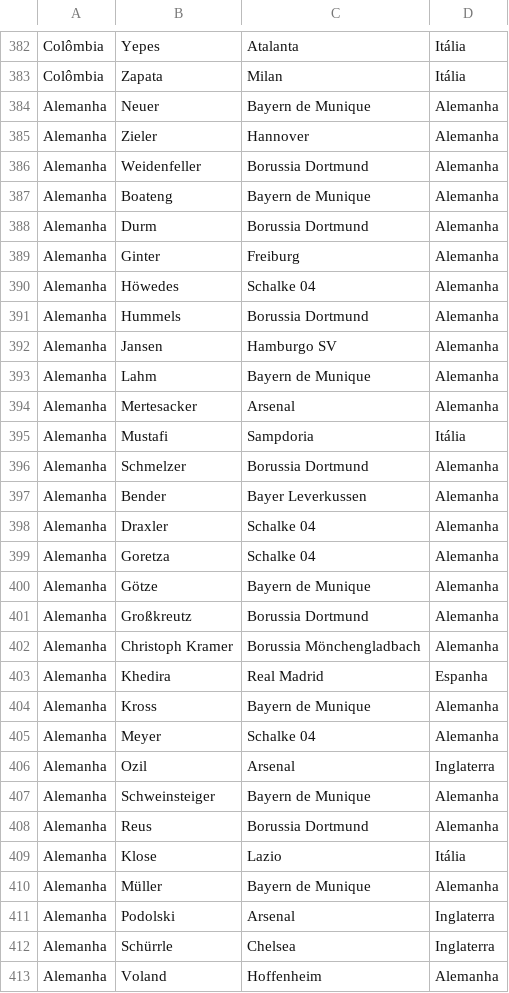
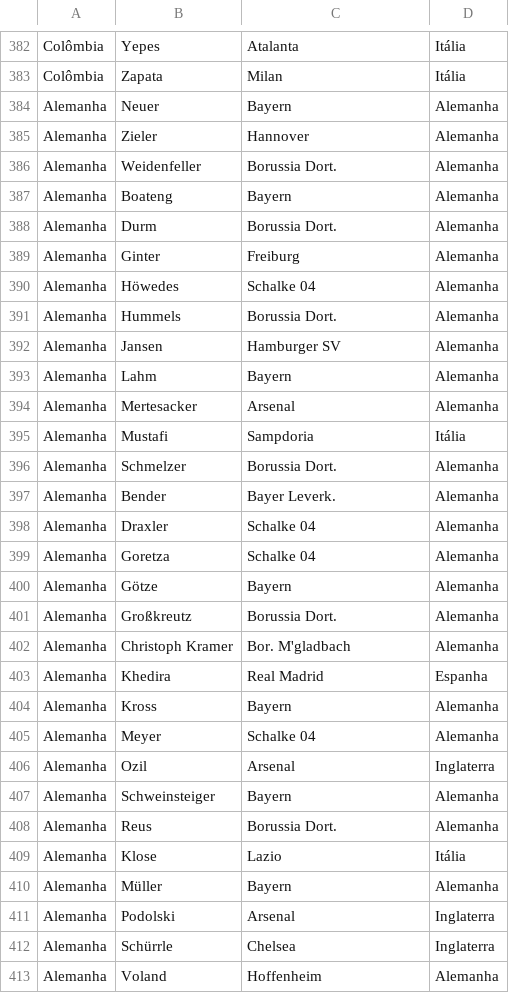
Before and after one commit to gianordoli/world_cup, a TSV file: world_cup/data/players_pt.tsv, drawn as a sheet; only a part is shown, gaps mark what is left out; the diff covers the shown part only.

Commit message:
Updated players data with abbreviated names.

```diff
--- a/world_cup/data/players_pt.tsv
+++ b/world_cup/data/players_pt.tsv
@@ -383,29 +383,29 @@ Colômbia	Yepes	Atalanta	Itália
 Colômbia	Zapata	Milan	Itália
-Alemanha	Neuer	Bayern de Munique	Alemanha
+Alemanha	Neuer	Bayern	Alemanha
 Alemanha	Zieler	Hannover	Alemanha
-Alemanha	Weidenfeller	Borussia Dortmund	Alemanha
-Alemanha	Boateng	Bayern de Munique	Alemanha
-Alemanha	Durm	Borussia Dortmund	Alemanha
+Alemanha	Weidenfeller	Borussia Dort.	Alemanha
+Alemanha	Boateng	Bayern	Alemanha
+Alemanha	Durm	Borussia Dort.	Alemanha
 Alemanha	Ginter	Freiburg	Alemanha
 Alemanha	Höwedes	Schalke 04	Alemanha
-Alemanha	Hummels	Borussia Dortmund	Alemanha
-Alemanha	Jansen	Hamburgo SV	Alemanha
-Alemanha	Lahm	Bayern de Munique	Alemanha
+Alemanha	Hummels	Borussia Dort.	Alemanha
+Alemanha	Jansen	Hamburger SV	Alemanha
+Alemanha	Lahm	Bayern	Alemanha
 Alemanha	Mertesacker	Arsenal	Alemanha
 Alemanha	Mustafi	Sampdoria	Itália
-Alemanha	Schmelzer	Borussia Dortmund	Alemanha
-Alemanha	Bender	Bayer Leverkussen	Alemanha
+Alemanha	Schmelzer	Borussia Dort.	Alemanha
+Alemanha	Bender	Bayer Leverk.	Alemanha
 Alemanha	Draxler	Schalke 04	Alemanha
 Alemanha	Goretza	Schalke 04	Alemanha
-Alemanha	Götze	Bayern de Munique	Alemanha
-Alemanha	Großkreutz	Borussia Dortmund	Alemanha
-Alemanha	Christoph Kramer	Borussia Mönchengladbach	Alemanha
+Alemanha	Götze	Bayern	Alemanha
+Alemanha	Großkreutz	Borussia Dort.	Alemanha
+Alemanha	Christoph Kramer	Bor. M'gladbach	Alemanha
 Alemanha	Khedira	Real Madrid	Espanha
-Alemanha	Kross	Bayern de Munique	Alemanha
+Alemanha	Kross	Bayern	Alemanha
 Alemanha	Meyer	Schalke 04	Alemanha
 Alemanha	Ozil	Arsenal	Inglaterra
-Alemanha	Schweinsteiger	Bayern de Munique	Alemanha
-Alemanha	Reus	Borussia Dortmund	Alemanha
+Alemanha	Schweinsteiger	Bayern	Alemanha
+Alemanha	Reus	Borussia Dort.	Alemanha
 Alemanha	Klose	Lazio	Itália
-Alemanha	Müller	Bayern de Munique	Alemanha
+Alemanha	Müller	Bayern	Alemanha
 Alemanha	Podolski	Arsenal	Inglaterra
```
Also changed, not shown: 135 edited cells elsewhere in this file.
